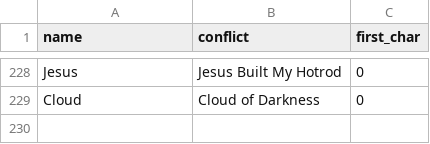
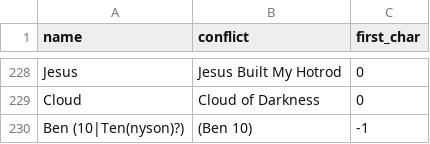
Before and after one commit to Luke-Username/respectthread_bot, a CSV file: csv-data/name_conflict_data.csv, drawn as a sheet; only a part is shown, gaps mark what is left out; the diff names each change by its address in the sheet, - before the commit and + after, or states it on an @@ line.

```diff
--- a/csv-data/name_conflict_data.csv
+++ b/csv-data/name_conflict_data.csv
+row 230: Ben (10|Ten(nyson)?) | (Ben 10) | -1
```
Also changed, not shown: csv-data/character_name_data.csv, csv-data/respectthread_data.csv, 6 other files.
